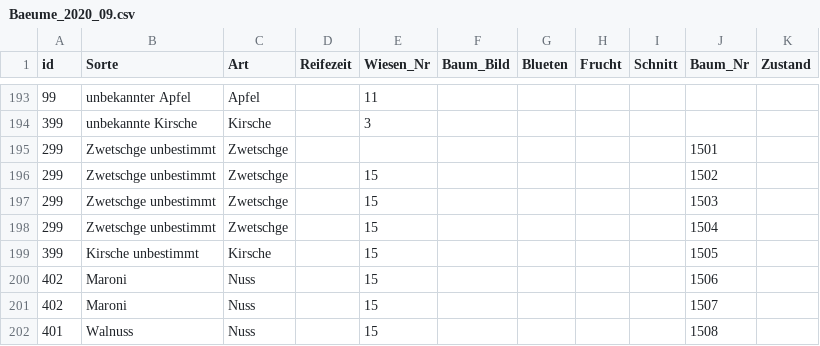
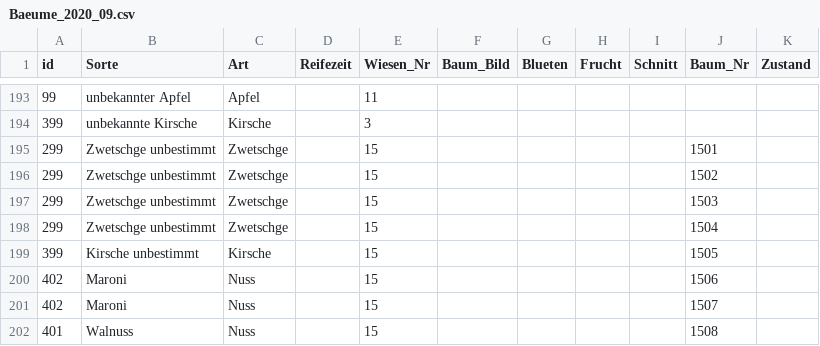
Before and after one commit to uwsSuT/Streuobstwiesen, a CSV file: init_db/Baeume_2020_09.csv, drawn as a sheet; only a part is shown, gaps mark what is left out; the diff names each change by its address in the sheet, - before the commit and + after, or states it on an @@ line.

```diff
--- a/init_db/Baeume_2020_09.csv
+++ b/init_db/Baeume_2020_09.csv
-E195 (Wiesen_Nr): (empty)
+E195 (Wiesen_Nr): 15
```
Also changed, not shown: init_db/Obstsorten.csv, 18 other files.
